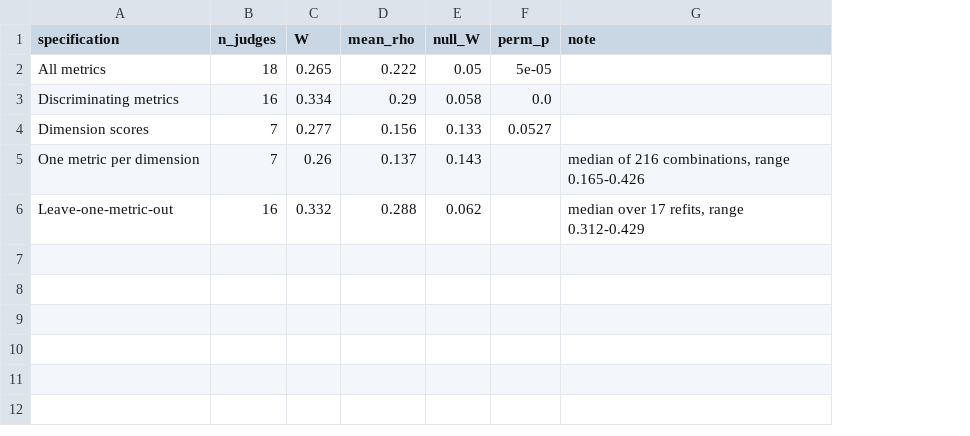
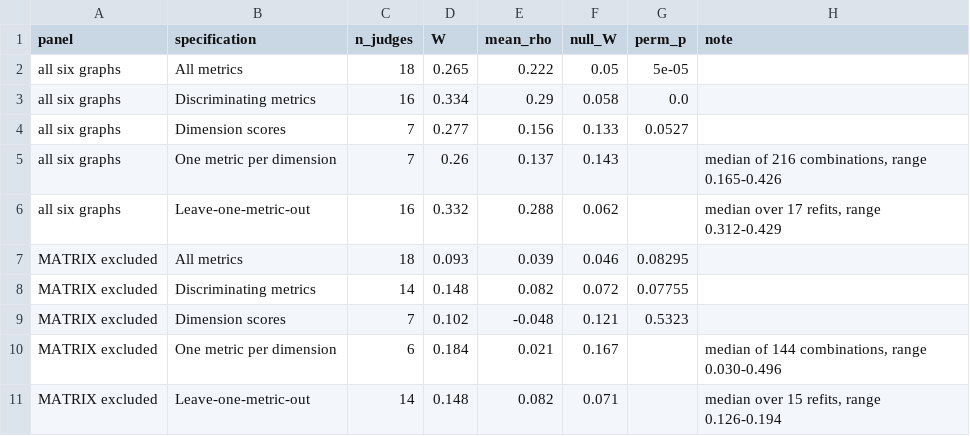
Before and after one commit to emmolins/biokgsuite, a CSV file: results/tables/00_summary/concordance_specifications.csv, drawn as a sheet; the diff names each change by its address in the sheet, - before the commit and + after, or states it on an @@ line.

```diff
--- a/results/tables/00_summary/concordance_specifications.csv
+++ b/results/tables/00_summary/concordance_specifications.csv
+column A (panel), rows 2-6: all all six graphs
+row 7: MATRIX excluded | All metrics | 18 | 0.093 | 0.039 | 0.046 | 0.08295
+row 8: MATRIX excluded | Discriminating metrics | 14 | 0.148 | 0.082 | 0.072 | 0.07755
+row 9: MATRIX excluded | Dimension scores | 7 | 0.102 | -0.048 | 0.121 | 0.5323
+row 10: MATRIX excluded | One metric per dimension | 6 | 0.184 | 0.021 | 0.167 |  | median of 144 combinations, range 0.030-0.496
+row 11: MATRIX excluded | Leave-one-metric-out | 14 | 0.148 | 0.082 | 0.071 |  | median over 15 refits, range 0.126-0.194
```
Also changed, not shown: 1 other file.
